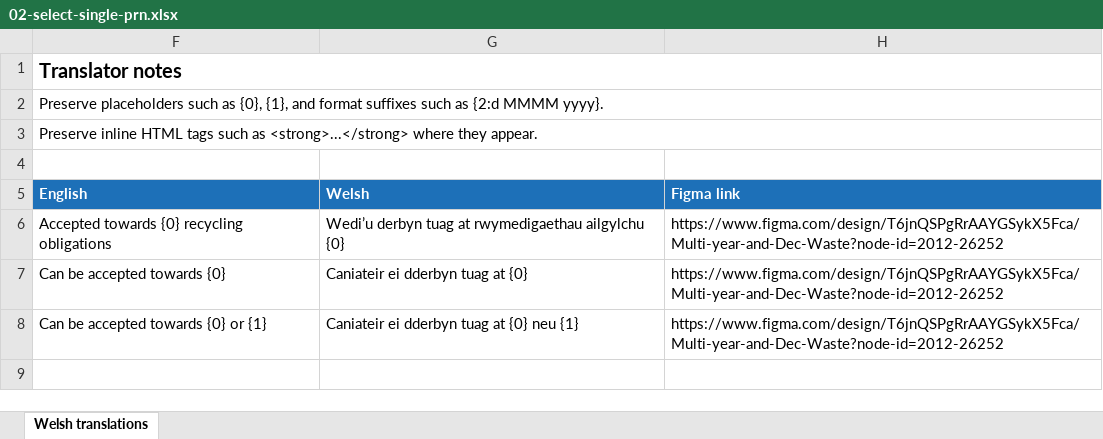
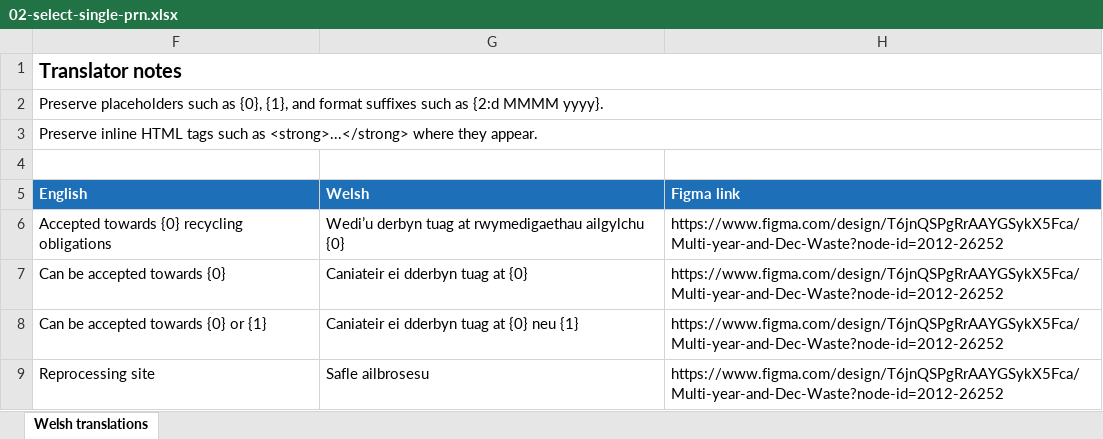
Before and after one commit to DEFRA/epr-packaging-frontend, an Excel workbook: translations/welsh-translations/december-waste/xlsx/02-select-single-prn.xlsx, sheet Welsh translations, drawn as a sheet; values as stored, in another font and other column widths than the file's, no borders; charts and pictures not drawn; the diff names each change by its address in the sheet, - before the commit and + after, or states it on an @@ line.

```diff
--- a/translations/welsh-translations/december-waste/xlsx/02-select-single-prn.xlsx (sheet Welsh translations)
+++ b/translations/welsh-translations/december-waste/xlsx/02-select-single-prn.xlsx (sheet Welsh translations)
+row 9: Reprocessing site | Safle ailbrosesu | https://www.figma.com/design/T6jnQSPgRrAAYGSykX5Fca/Multi-year-and-Dec-Waste?node-id=2012-26252
```
Also changed, not shown: hidden cells, charts or pictures, translations/welsh-translations/multi-year/xlsx/07-accepted-prn.xlsx, 4 other files.
